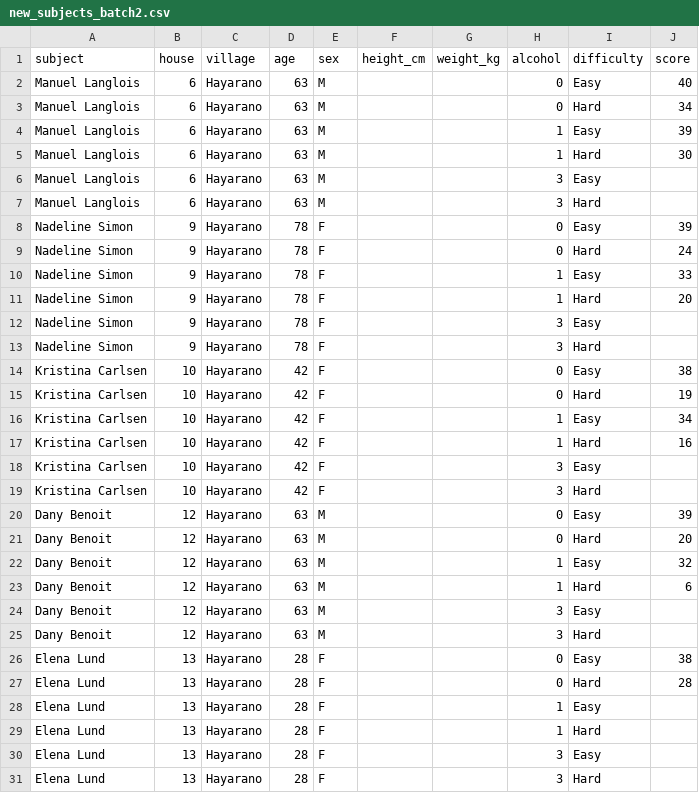
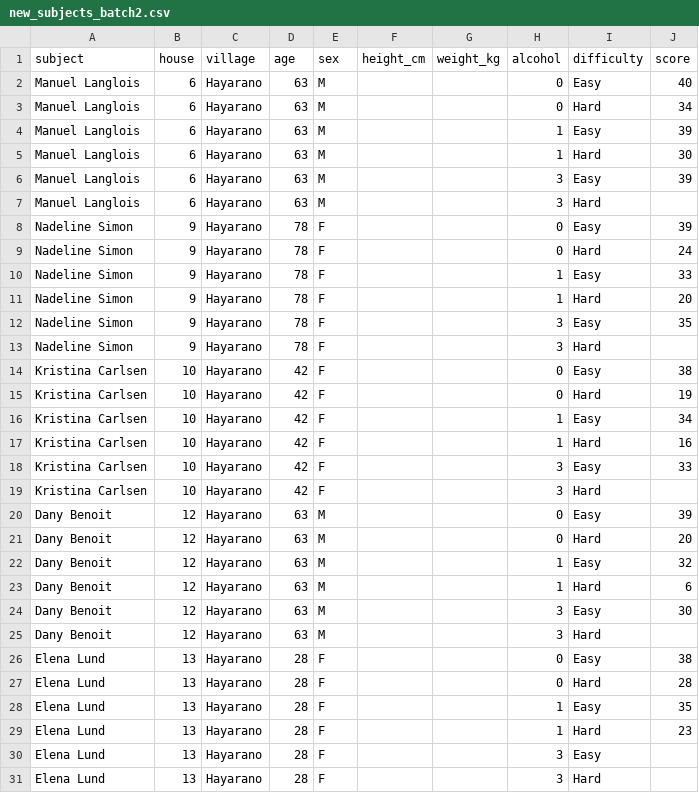
Before and after one commit to jwlutz/101B_group29, a CSV file: data/new_subjects_batch2.csv, drawn as a sheet.

Commit message:
batch 2: add 3-shot easy + elena 1-shot from readings

```diff
--- a/data/new_subjects_batch2.csv
+++ b/data/new_subjects_batch2.csv
@@ -5,3 +5,3 @@ Manuel Langlois,6,Hayarano,63,M,,,1,Easy,39
 Manuel Langlois,6,Hayarano,63,M,,,1,Hard,30
-Manuel Langlois,6,Hayarano,63,M,,,3,Easy,
+Manuel Langlois,6,Hayarano,63,M,,,3,Easy,39
 Manuel Langlois,6,Hayarano,63,M,,,3,Hard,
@@ -11,3 +11,3 @@ Nadeline Simon,9,Hayarano,78,F,,,1,Easy,33
 Nadeline Simon,9,Hayarano,78,F,,,1,Hard,20
-Nadeline Simon,9,Hayarano,78,F,,,3,Easy,
+Nadeline Simon,9,Hayarano,78,F,,,3,Easy,35
 Nadeline Simon,9,Hayarano,78,F,,,3,Hard,
@@ -17,3 +17,3 @@ Kristina Carlsen,10,Hayarano,42,F,,,1,Easy,34
 Kristina Carlsen,10,Hayarano,42,F,,,1,Hard,16
-Kristina Carlsen,10,Hayarano,42,F,,,3,Easy,
+Kristina Carlsen,10,Hayarano,42,F,,,3,Easy,33
 Kristina Carlsen,10,Hayarano,42,F,,,3,Hard,
@@ -23,3 +23,3 @@ Dany Benoit,12,Hayarano,63,M,,,1,Easy,32
 Dany Benoit,12,Hayarano,63,M,,,1,Hard,6
-Dany Benoit,12,Hayarano,63,M,,,3,Easy,
+Dany Benoit,12,Hayarano,63,M,,,3,Easy,30
 Dany Benoit,12,Hayarano,63,M,,,3,Hard,
@@ -27,4 +27,4 @@ Elena Lund,13,Hayarano,28,F,,,0,Easy,38
 Elena Lund,13,Hayarano,28,F,,,0,Hard,28
-Elena Lund,13,Hayarano,28,F,,,1,Easy,
-Elena Lund,13,Hayarano,28,F,,,1,Hard,
+Elena Lund,13,Hayarano,28,F,,,1,Easy,35
+Elena Lund,13,Hayarano,28,F,,,1,Hard,23
 Elena Lund,13,Hayarano,28,F,,,3,Easy,
```
